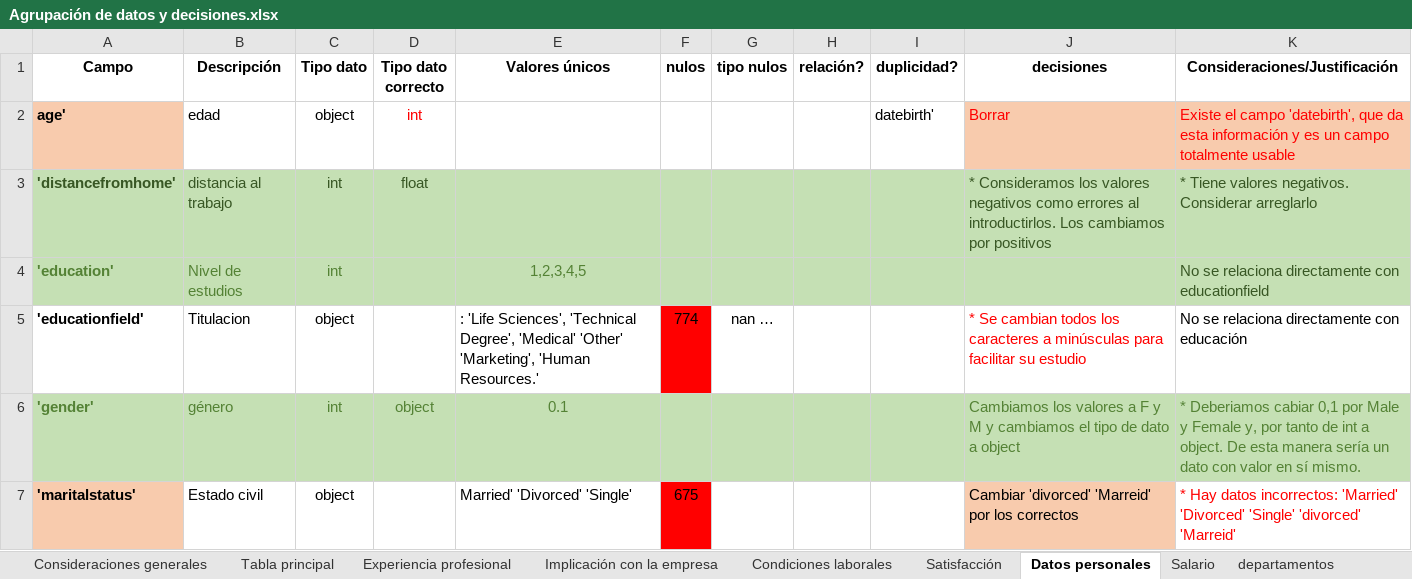
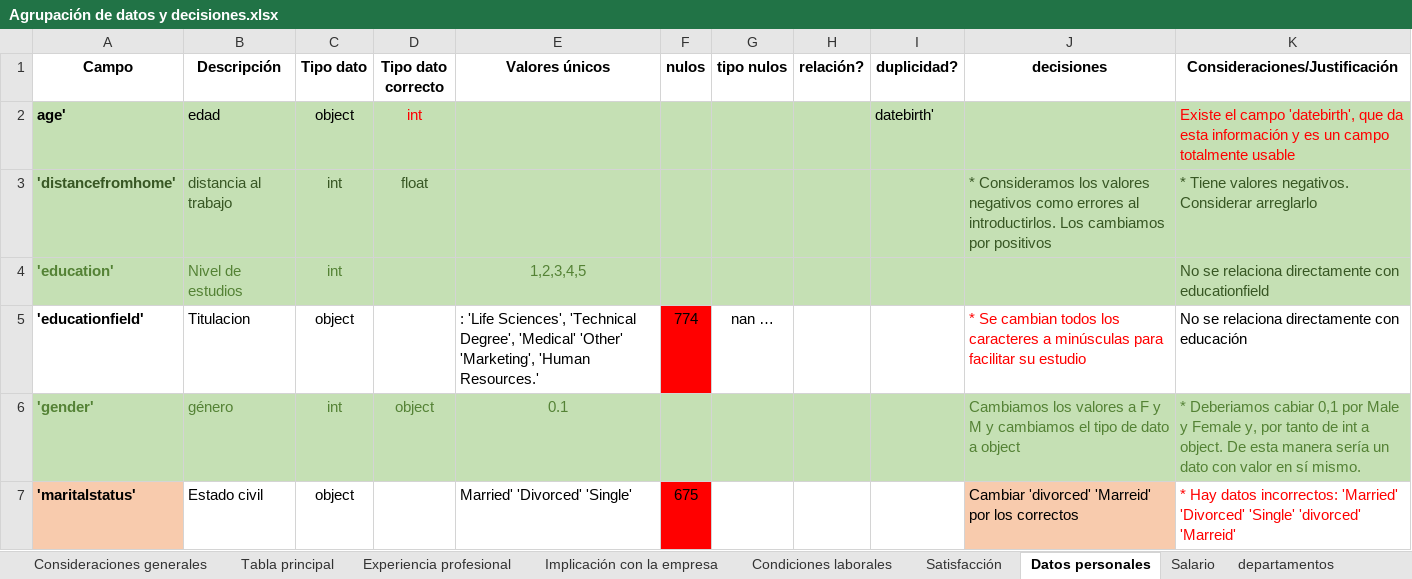
Before and after one commit to FiSaRaff/project-da-promo-k-modulo-3-team-2, an Excel workbook: Agrupación de datos y decisiones.xlsx, sheet Datos personales, drawn as a sheet; only a part is shown; values as stored, in another font and other column widths than the file's, no borders; the diff names each change by its address in the sheet, - before the commit and + after, or states it on an @@ line.

```diff
--- a/Agrupación de datos y decisiones.xlsx (sheet Datos personales)
+++ b/Agrupación de datos y decisiones.xlsx (sheet Datos personales)
-A2 fill: #F8CBAD
+A2 fill: #C5E0B4
-B2:I2 fill: none
+B2:I2 fill: #C5E0B4
-J2 (decisiones): Borrar
+J2 (decisiones): (empty)
-J2:K2 fill: #F8CBAD
+J2:K2 fill: #C5E0B4
```
Also changed, not shown: sheet Experiencia profesional, sheet Tabla principal, sheet Salario.
